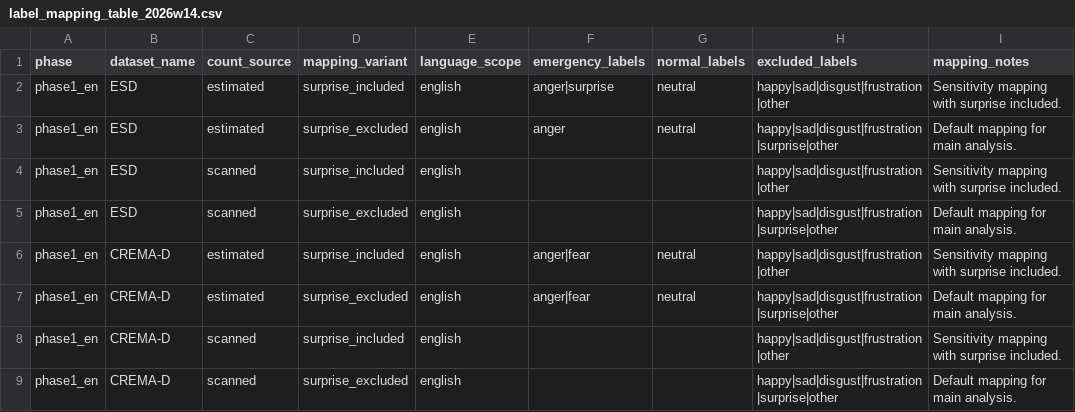
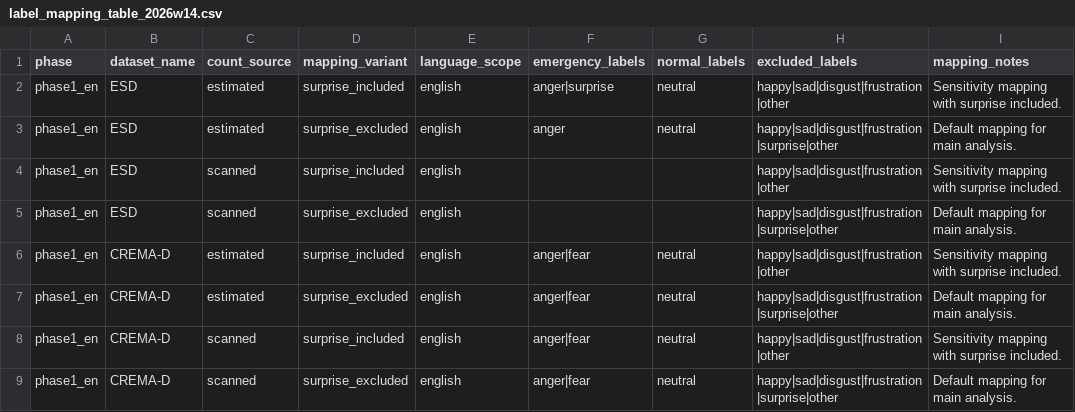
Before and after one commit to z1L0Ng/Drone, a CSV file: analysis/cross_language_emergency/label_mapping_table_2026w14.csv, drawn as a sheet; only a part is shown; the diff names each change by its address in the sheet, - before the commit and + after, or states it on an @@ line.

Commit message:
Refresh phase1 English evidence and add multilingual candidate matrix

```diff
--- a/analysis/cross_language_emergency/label_mapping_table_2026w14.csv
+++ b/analysis/cross_language_emergency/label_mapping_table_2026w14.csv
-F8:F9 (emergency_labels): (empty)
+F8:F9 (emergency_labels): anger|fear
-G8:G9 (normal_labels): (empty)
+G8:G9 (normal_labels): neutral
```
Also changed, not shown: analysis/cross_language_emergency/meeting_evidence_table_2026w14.csv, analysis/cross_language_emergency/sample_count_table_2026w14.csv, 12 other files.
